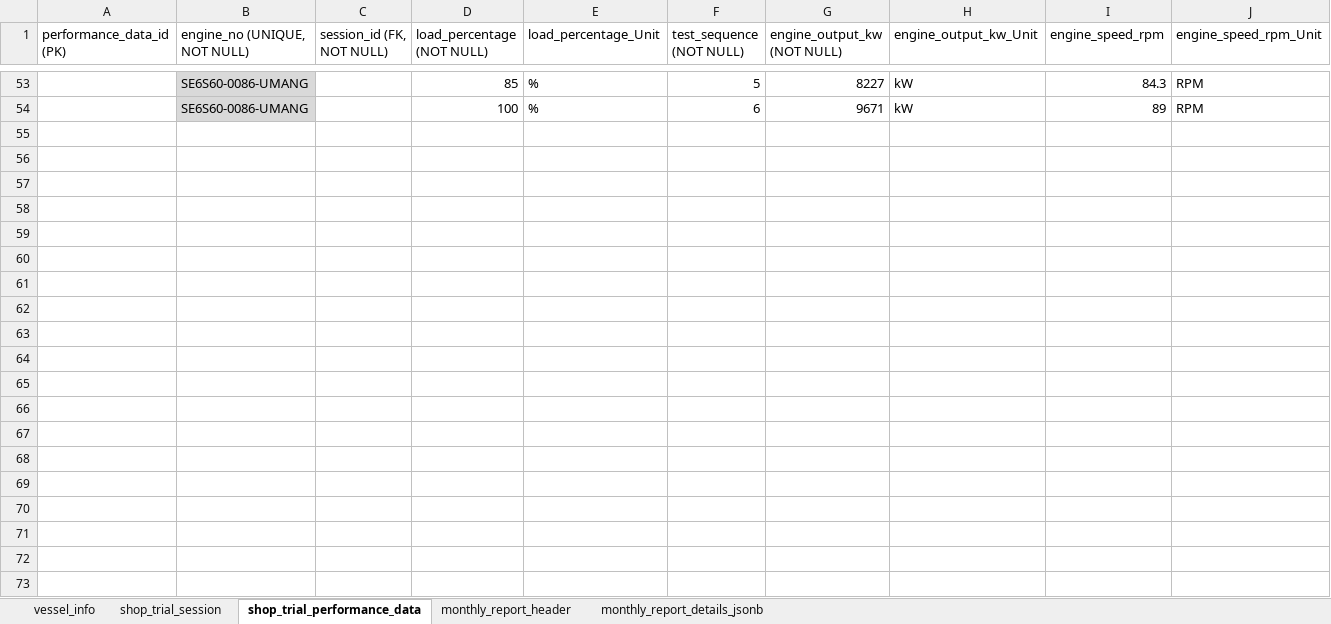
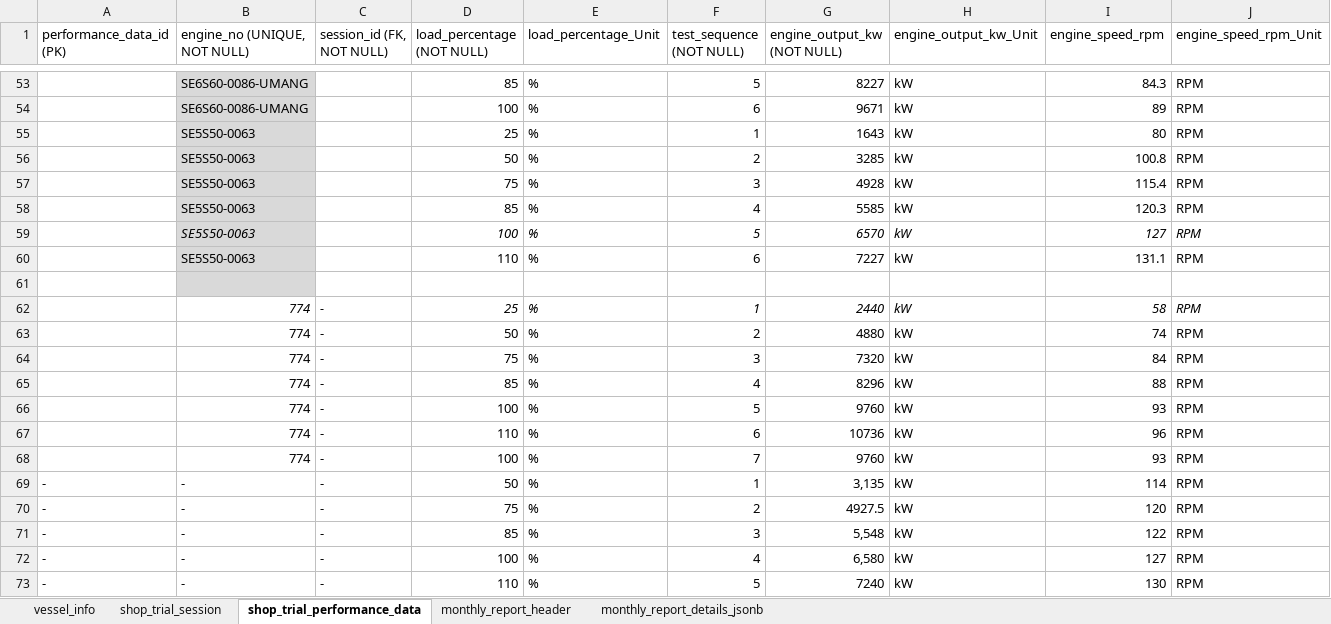
Before and after one commit to Staunch-Software/Workplace, an Excel workbook: Aepms-backend/data/Engine_Performance_Data.xlsx, sheet shop_trial_performance_data, drawn as a sheet; only a part is shown, gaps mark what is left out; values as stored, in another font and other column widths than the file's, no borders; table styles not drawn; rows hold the shown columns only; the diff names each change by its address in the sheet, - before the commit and + after, or states it on an @@ line.

```diff
--- a/Aepms-backend/data/Engine_Performance_Data.xlsx (sheet shop_trial_performance_data)
+++ b/Aepms-backend/data/Engine_Performance_Data.xlsx (sheet shop_trial_performance_data)
+row 55:  | SE5S50-0063 |  | 25 | % | 1 | 1643 | kW | 80 | RPM
+row 56:  | SE5S50-0063 |  | 50 | % | 2 | 3285 | kW | 100.8 | RPM
+row 57:  | SE5S50-0063 |  | 75 | % | 3 | 4928 | kW | 115.4 | RPM
+row 58:  | SE5S50-0063 |  | 85 | % | 4 | 5585 | kW | 120.3 | RPM
+row 59:  | SE5S50-0063 |  | 100 | % | 5 | 6570 | kW | 127 | RPM
+row 60:  | SE5S50-0063 |  | 110 | % | 6 | 7227 | kW | 131.1 | RPM
+row 61: (empty)
+row 62:  | 774 | - | 25 | % | 1 | 2440 | kW | 58 | RPM
+row 63:  | 774 | - | 50 | % | 2 | 4880 | kW | 74 | RPM
+row 64:  | 774 | - | 75 | % | 3 | 7320 | kW | 84 | RPM
+row 65:  | 774 | - | 85 | % | 4 | 8296 | kW | 88 | RPM
+row 66:  | 774 | - | 100 | % | 5 | 9760 | kW | 93 | RPM
+row 67:  | 774 | - | 110 | % | 6 | 10736 | kW | 96 | RPM
+row 68:  | 774 | - | 100 | % | 7 | 9760 | kW | 93 | RPM
+row 69: - | - | - | 50 | % | 1 | 3,135 | kW | 114 | RPM
+row 70: - | - | - | 75 | % | 2 | 4927.5 | kW | 120 | RPM
+row 71: - | - | - | 85 | % | 3 | 5,548 | kW | 122 | RPM
+row 72: - | - | - | 100 | % | 4 | 6,580 | kW | 127 | RPM
+row 73: - | - | - | 110 | % | 5 | 7240 | kW | 130 | RPM
```
Also changed, not shown: sheet vessel_info, Aepms-backend/data/ae_shop_trial.xlsx, 5 other files.
